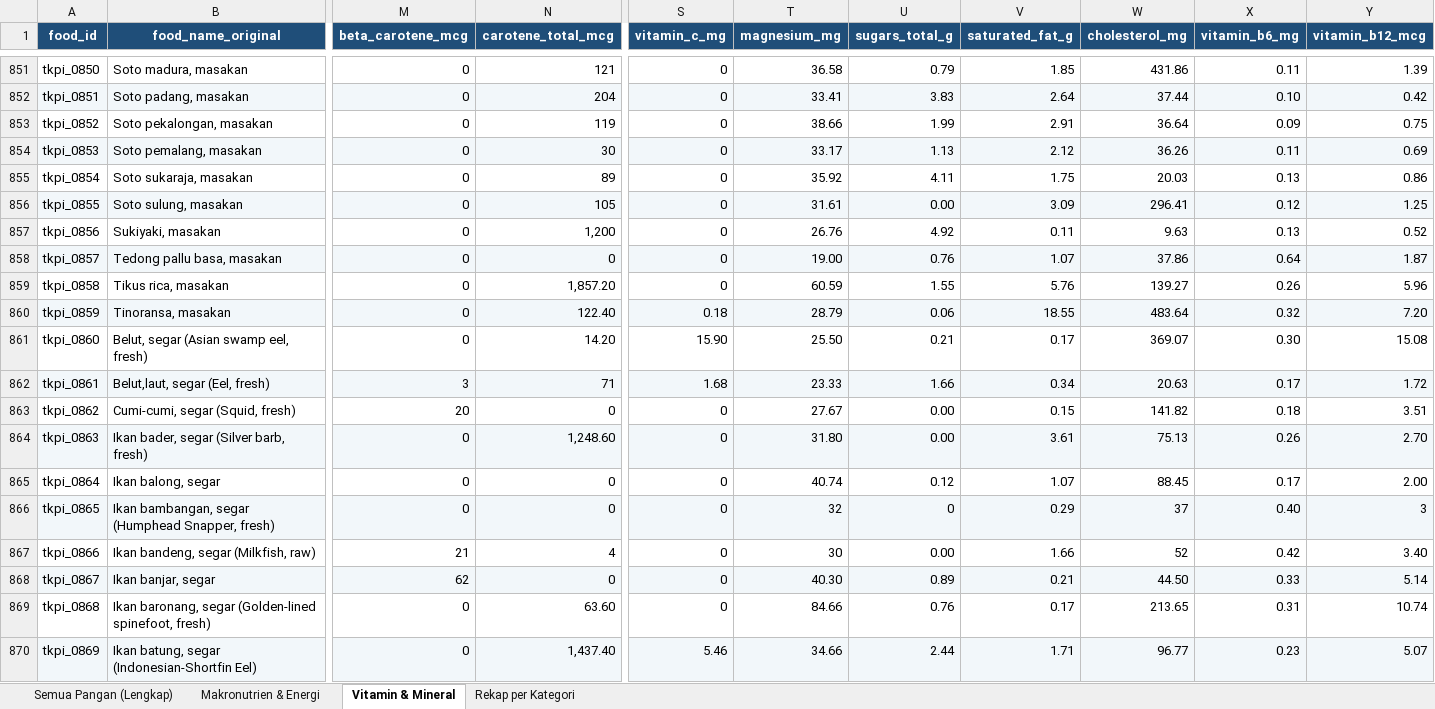
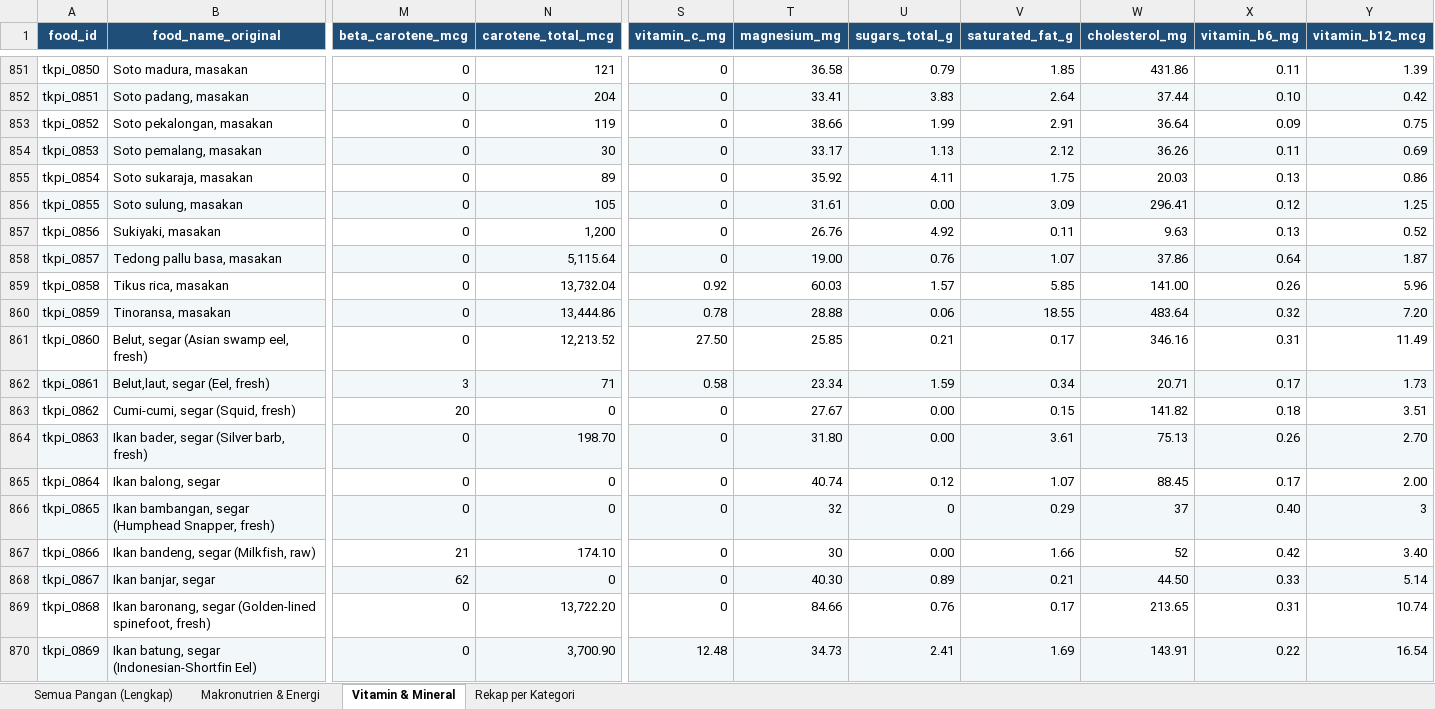
Before and after one commit to intanypurbasari/food-nutrition, an Excel workbook: data_processed/nutrition_repository_imputed.xlsx, sheet Vitamin & Mineral, drawn as a sheet; only a part is shown, gaps mark what is left out; values as stored, in another font and other column widths than the file's, no borders; the diff covers the shown part only; the diff names each change by its address in the sheet, - before the commit and + after, or states it on an @@ line.

```diff
--- a/data_processed/nutrition_repository_imputed.xlsx (sheet Vitamin & Mineral)
+++ b/data_processed/nutrition_repository_imputed.xlsx (sheet Vitamin & Mineral)
-N858 (carotene_total_mcg): 0
+N858 (carotene_total_mcg): 5,115.64
-N859 (carotene_total_mcg): 1,857.20
+N859 (carotene_total_mcg): 13,732.04
-S859 (vitamin_c_mg): 0
+S859 (vitamin_c_mg): 0.92
-T859 (magnesium_mg): 60.59
+T859 (magnesium_mg): 60.03
-U859 (sugars_total_g): 1.55
+U859 (sugars_total_g): 1.57
-V859 (saturated_fat_g): 5.76
+V859 (saturated_fat_g): 5.85
-W859 (cholesterol_mg): 139.27
+W859 (cholesterol_mg): 141.00
-N860 (carotene_total_mcg): 122.40
+N860 (carotene_total_mcg): 13,444.86
-S860 (vitamin_c_mg): 0.18
+S860 (vitamin_c_mg): 0.78
-T860 (magnesium_mg): 28.79
+T860 (magnesium_mg): 28.88
-N861 (carotene_total_mcg): 14.20
+N861 (carotene_total_mcg): 12,213.52
-S861 (vitamin_c_mg): 15.90
+S861 (vitamin_c_mg): 27.50
-T861 (magnesium_mg): 25.50
+T861 (magnesium_mg): 25.85
-W861 (cholesterol_mg): 369.07
+W861 (cholesterol_mg): 346.16
-X861 (vitamin_b6_mg): 0.30
+X861 (vitamin_b6_mg): 0.31
-Y861 (vitamin_b12_mcg): 15.08
+Y861 (vitamin_b12_mcg): 11.49
-S862 (vitamin_c_mg): 1.68
+S862 (vitamin_c_mg): 0.58
-T862 (magnesium_mg): 23.33
+T862 (magnesium_mg): 23.34
-U862 (sugars_total_g): 1.66
+U862 (sugars_total_g): 1.59
-W862 (cholesterol_mg): 20.63
+W862 (cholesterol_mg): 20.71
-Y862 (vitamin_b12_mcg): 1.72
+Y862 (vitamin_b12_mcg): 1.73
-N864 (carotene_total_mcg): 1,248.60
+N864 (carotene_total_mcg): 198.70
-N867 (carotene_total_mcg): 4
+N867 (carotene_total_mcg): 174.10
-N869 (carotene_total_mcg): 63.60
+N869 (carotene_total_mcg): 13,722.20
-N870 (carotene_total_mcg): 1,437.40
+N870 (carotene_total_mcg): 3,700.90
-S870 (vitamin_c_mg): 5.46
+S870 (vitamin_c_mg): 12.48
-T870 (magnesium_mg): 34.66
+T870 (magnesium_mg): 34.73
-U870 (sugars_total_g): 2.44
+U870 (sugars_total_g): 2.41
-V870 (saturated_fat_g): 1.71
+V870 (saturated_fat_g): 1.69
-W870 (cholesterol_mg): 96.77
+W870 (cholesterol_mg): 143.91
-X870 (vitamin_b6_mg): 0.23
+X870 (vitamin_b6_mg): 0.22
-Y870 (vitamin_b12_mcg): 5.07
+Y870 (vitamin_b12_mcg): 16.54
```
Also changed, not shown: 1795 edited cells elsewhere in this sheet, sheet Semua Pangan (Lengkap), 23 other files.
